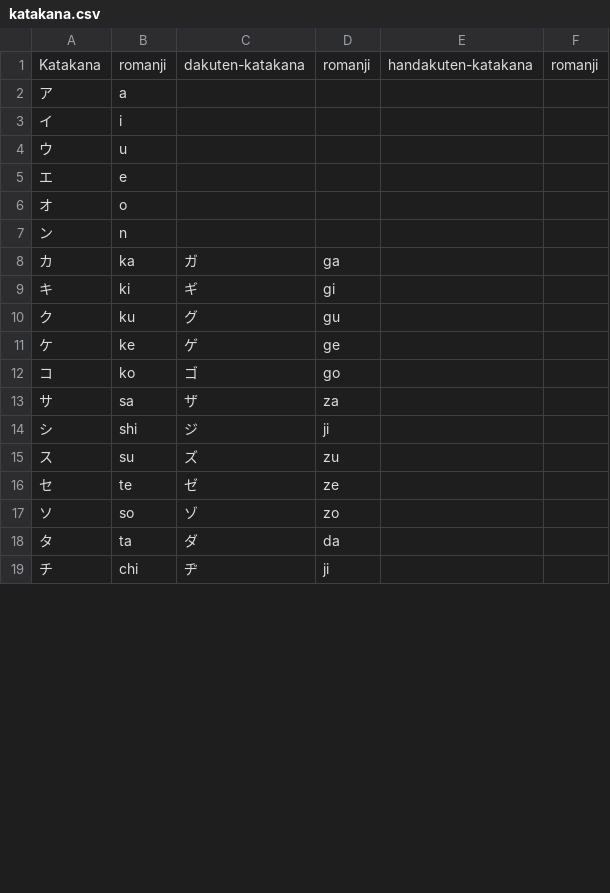
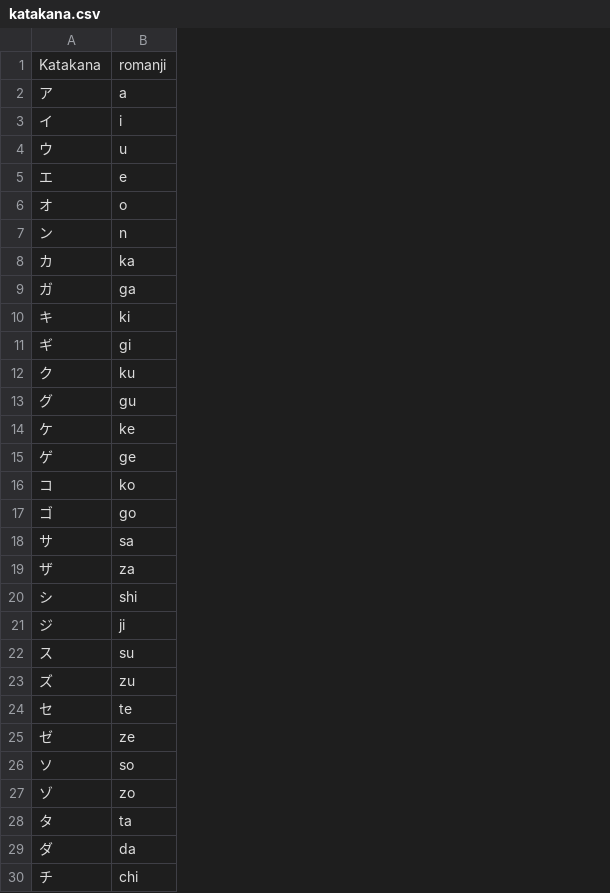
Before and after one commit to zeplir/KanaPractise, a CSV file: csv/katakana.csv, drawn as a sheet; only a part is shown; removed rows and columns are numbered as before the commit, all else as after; the diff covers the shown part only; the diff names each change by its address in the sheet, - before the commit and + after, or states it on an @@ line.

```diff
--- a/csv/katakana.csv
+++ b/csv/katakana.csv
-column C, rows 1-19: dakuten-katakana |  |  |  |  |  |  | ガ | ギ | グ | ゲ | ゴ | ザ | ジ | ズ | ゼ | ゾ | ダ | ヂ
-column D, rows 1-19: romanji |  |  |  |  |  |  | ga | gi | gu | ge | go | za | ji | zu | ze | zo | da | ji
-column E, row 1: handakuten-katakana
-column F, row 1: romanji
+row 9: ガ | ga
+row 11: ギ | gi
+row 13: グ | gu
+row 15: ゲ | ge
+row 17: ゴ | go
+row 19: ザ | za
+row 21: ジ | ji
+row 23: ズ | zu
+row 25: ゼ | ze
+row 27: ゾ | zo
+row 29: ダ | da
```
Also changed, not shown: 14 added rows elsewhere in this file, csv/hiragana.csv, 3 other files.
